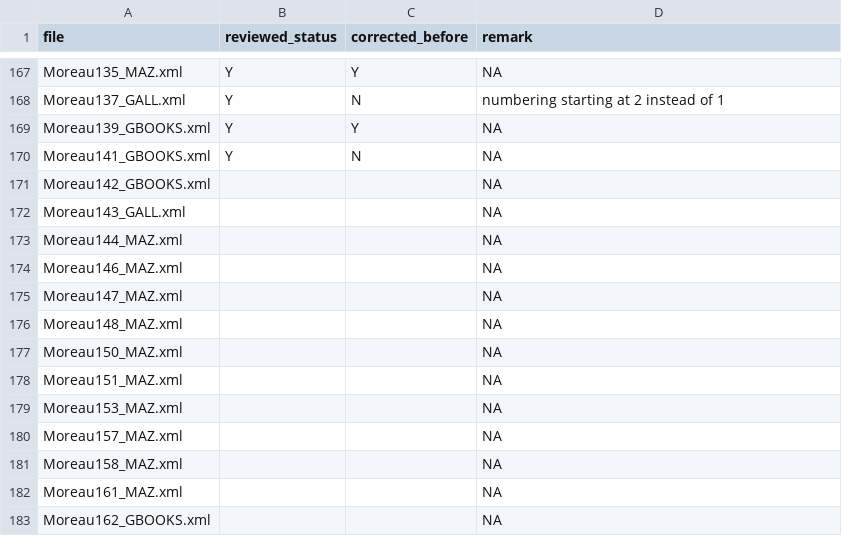
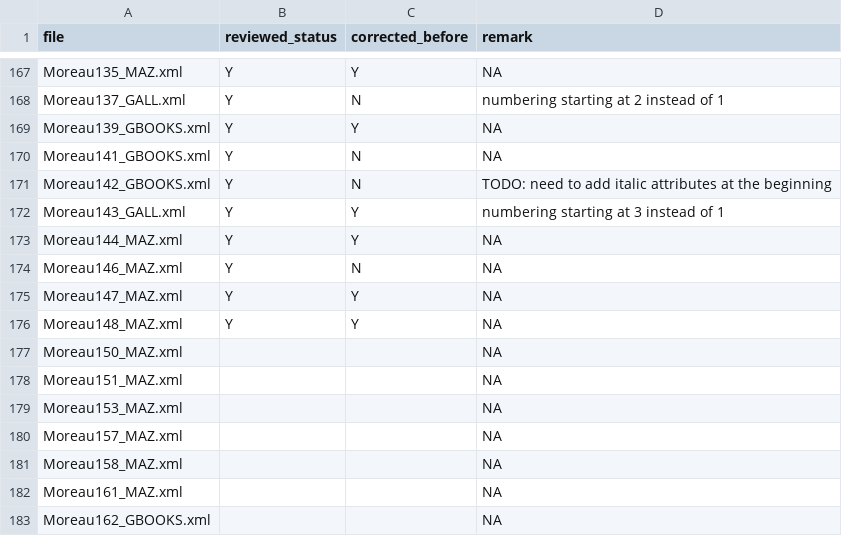
Before and after one commit to Antonomaz/Corpus, a CSV file: output/reviewed_files.csv, drawn as a sheet; only a part is shown, gaps mark what is left out.

Commit message:
reviewed Moreau132-148

```diff
--- a/output/reviewed_files.csv
+++ b/output/reviewed_files.csv
@@ -170,8 +170,8 @@ Moreau139_GBOOKS.xml,Y,Y,NA
 Moreau141_GBOOKS.xml,Y,N,NA
-Moreau142_GBOOKS.xml," ",,NA
-Moreau143_GALL.xml," ",,NA
-Moreau144_MAZ.xml," ",,NA
-Moreau146_MAZ.xml," ",,NA
-Moreau147_MAZ.xml," ",,NA
-Moreau148_MAZ.xml," ",,NA
+Moreau142_GBOOKS.xml,Y,N,TODO: need to add italic attributes at the beginning
+Moreau143_GALL.xml,Y,Y,numbering starting at 3 instead of 1
+Moreau144_MAZ.xml,Y,Y,NA
+Moreau146_MAZ.xml,Y,N,NA
+Moreau147_MAZ.xml,Y,Y,NA
+Moreau148_MAZ.xml,Y,Y,NA
 Moreau150_MAZ.xml," ",,NA
```
Also changed, not shown: 6 other files.
